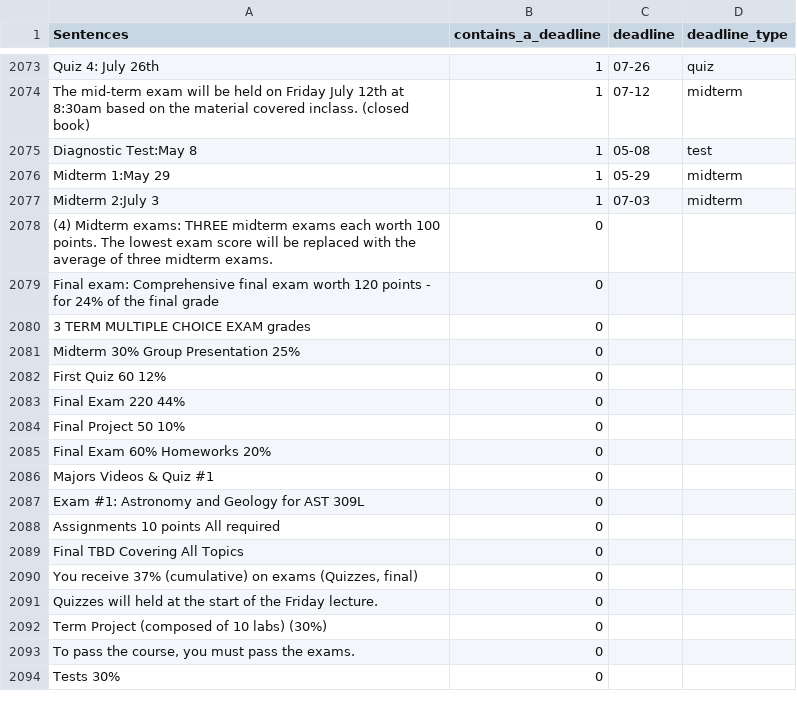
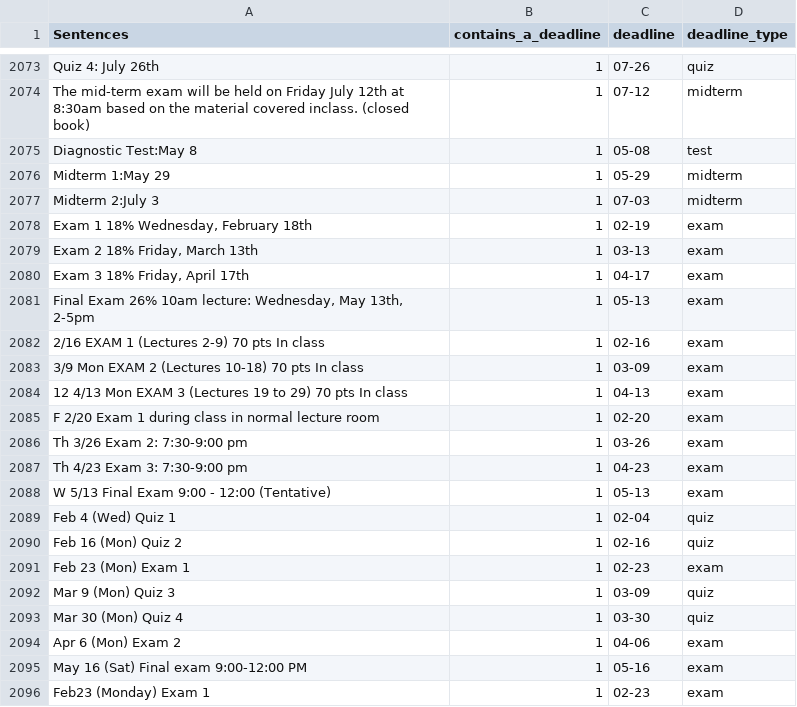
Before and after one commit to SEG4910-Group32/NLP-Experiment, a CSV file: data.csv, drawn as a sheet; only a part is shown, gaps mark what is left out; the shorter side is filled out with more unchanged rows; the diff covers the shown part only; the diff names each change by its address in the sheet, - before the commit and + after, or states it on an @@ line.

Commit message:
added and labeled 8 more syllabuses (34 rows) to the data

```diff
--- a/data.csv
+++ b/data.csv
+row 2078: Exam 1 18% Wednesday, February 18th | 1 | 02-19 | exam
+row 2079: Exam 2 18% Friday, March 13th | 1 | 03-13 | exam
+row 2080: Exam 3 18% Friday, April 17th | 1 | 04-17 | exam
+row 2081: Final Exam 26% 10am lecture: Wednesday, May 13th, 2-5pm | 1 | 05-13 | exam
+row 2082: 2/16 EXAM 1 (Lectures 2-9) 70 pts In class | 1 | 02-16 | exam
+row 2083: 3/9 Mon EXAM 2 (Lectures 10-18) 70 pts In class | 1 | 03-09 | exam
+row 2084: 12 4/13 Mon EXAM 3 (Lectures 19 to 29) 70 pts In class | 1 | 04-13 | exam
+row 2085: F 2/20 Exam 1 during class in normal lecture room | 1 | 02-20 | exam
+row 2086: Th 3/26 Exam 2: 7:30-9:00 pm | 1 | 03-26 | exam
+row 2087: Th 4/23 Exam 3: 7:30-9:00 pm | 1 | 04-23 | exam
+row 2088: W 5/13 Final Exam 9:00 - 12:00 (Tentative) | 1 | 05-13 | exam
+row 2089: Feb 4 (Wed) Quiz 1 | 1 | 02-04 | quiz
+row 2090: Feb 16 (Mon) Quiz 2 | 1 | 02-16 | quiz
+row 2091: Feb 23 (Mon) Exam 1 | 1 | 02-23 | exam
+row 2092: Mar 9 (Mon) Quiz 3 | 1 | 03-09 | quiz
+row 2093: Mar 30 (Mon) Quiz 4 | 1 | 03-30 | quiz
+row 2094: Apr 6 (Mon) Exam 2 | 1 | 04-06 | exam
+row 2095: May 16 (Sat) Final exam 9:00-12:00 PM | 1 | 05-16 | exam
+row 2096: Feb23 (Monday) Exam 1 | 1 | 02-23 | exam
```
Also changed, not shown: 15 added rows elsewhere in this file, 1 other file.
